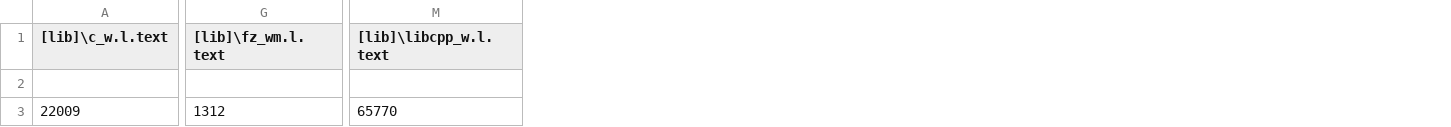
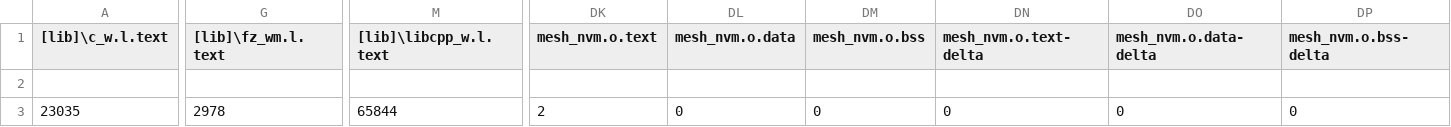
Before and after one commit to VortexIoT/Mbedos-ThreadMesh, a CSV file: BUILD/TB_SENSE_12/ARMC6/Mbedos-ThreadMesh_map.csv, drawn as a sheet; only a part is shown, gaps mark what is left out; the diff covers the shown part only; the diff names each change by its address in the sheet, - before the commit and + after, or states it on an @@ line.

```diff
--- a/BUILD/TB_SENSE_12/ARMC6/Mbedos-ThreadMesh_map.csv
+++ b/BUILD/TB_SENSE_12/ARMC6/Mbedos-ThreadMesh_map.csv
+column DK (mesh_nvm.o.text), row 3: 2
+column DL (mesh_nvm.o.data), row 3: 0
+column DM (mesh_nvm.o.bss), row 3: 0
+column DN (mesh_nvm.o.text-delta), row 3: 0
+column DO (mesh_nvm.o.data-delta), row 3: 0
+column DP (mesh_nvm.o.bss-delta), row 3: 0
-A3 ([lib]\c_w.l.text): 22009
+A3 ([lib]\c_w.l.text): 23035
-G3 ([lib]\fz_wm.l.text): 1312
+G3 ([lib]\fz_wm.l.text): 2978
-M3 ([lib]\libcpp_w.l.text): 65770
+M3 ([lib]\libcpp_w.l.text): 65844
```
Also changed, not shown: 25 edited cells elsewhere in this file, 13 other files.
